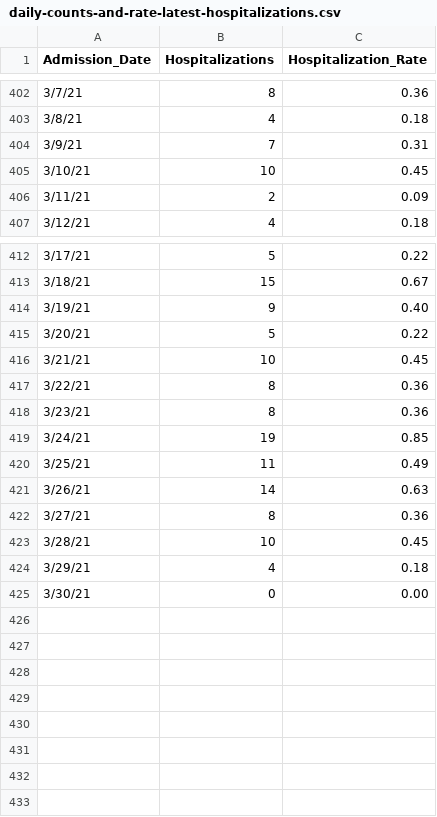
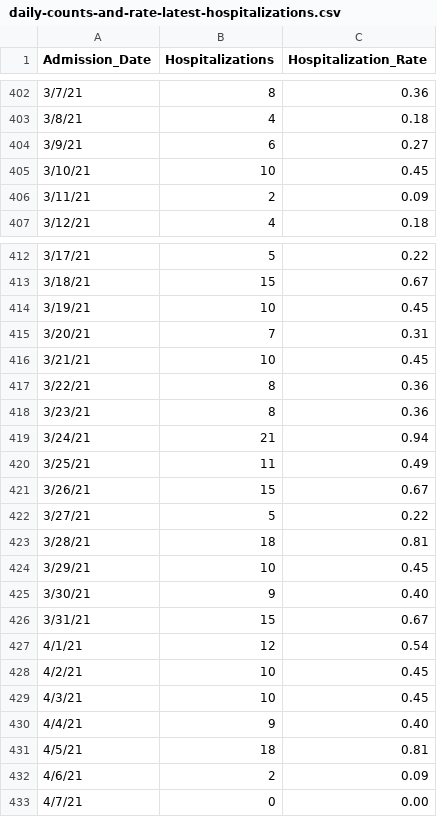
Before and after one commit to abrauninger/covid-dashboard, a CSV file: king-county-data-download/daily-counts-and-rate-latest-hospitalizations.csv, drawn as a sheet; only a part is shown, gaps mark what is left out; the diff covers the shown part only.

```diff
--- a/king-county-data-download/daily-counts-and-rate-latest-hospitalizations.csv
+++ b/king-county-data-download/daily-counts-and-rate-latest-hospitalizations.csv
@@ -403,3 +403,3 @@
 3/8/21,4,0.18
-3/9/21,7,0.31
+3/9/21,6,0.27
 3/10/21,10,0.45
@@ -413,4 +413,4 @@
 3/18/21,15,0.67
-3/19/21,9,0.40
-3/20/21,5,0.22
+3/19/21,10,0.45
+3/20/21,7,0.31
 3/21/21,10,0.45
@@ -418,8 +418,16 @@
 3/23/21,8,0.36
-3/24/21,19,0.85
+3/24/21,21,0.94
 3/25/21,11,0.49
-3/26/21,14,0.63
-3/27/21,8,0.36
-3/28/21,10,0.45
-3/29/21,4,0.18
-3/30/21,0,0.00
+3/26/21,15,0.67
+3/27/21,5,0.22
+3/28/21,18,0.81
+3/29/21,10,0.45
+3/30/21,9,0.40
+3/31/21,15,0.67
+4/1/21,12,0.54
+4/2/21,10,0.45
+4/3/21,10,0.45
+4/4/21,9,0.40
+4/5/21,18,0.81
+4/6/21,2,0.09
+4/7/21,0,0.00
```
Also changed, not shown: 6 edited cells elsewhere in this file, king-county-data-download/daily-counts-and-rate-latest-deaths.csv, king-county-data-download/daily-counts-and-rate-latest-positives.csv, 3 other files.
